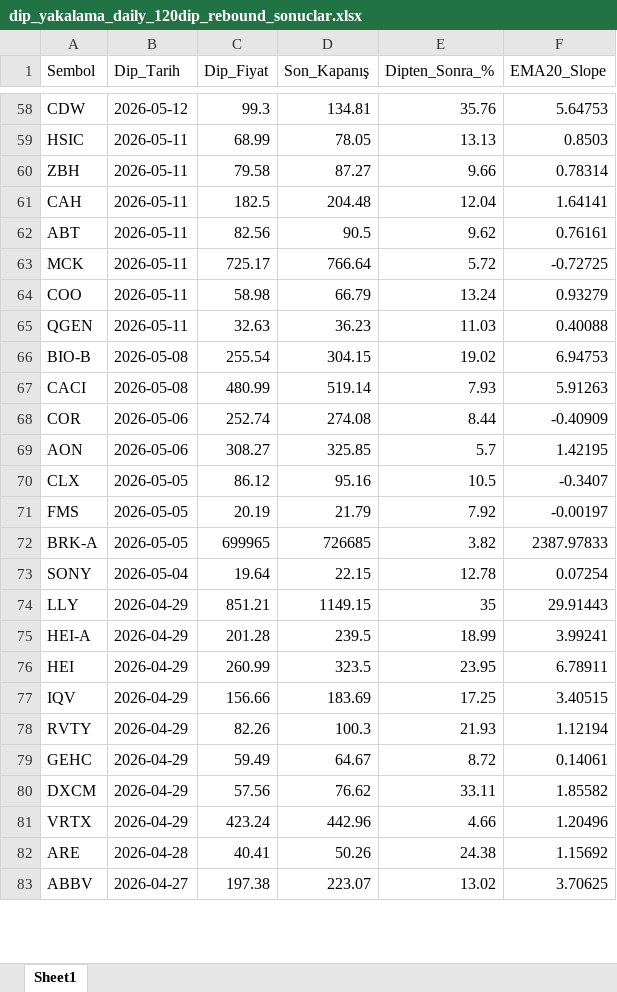
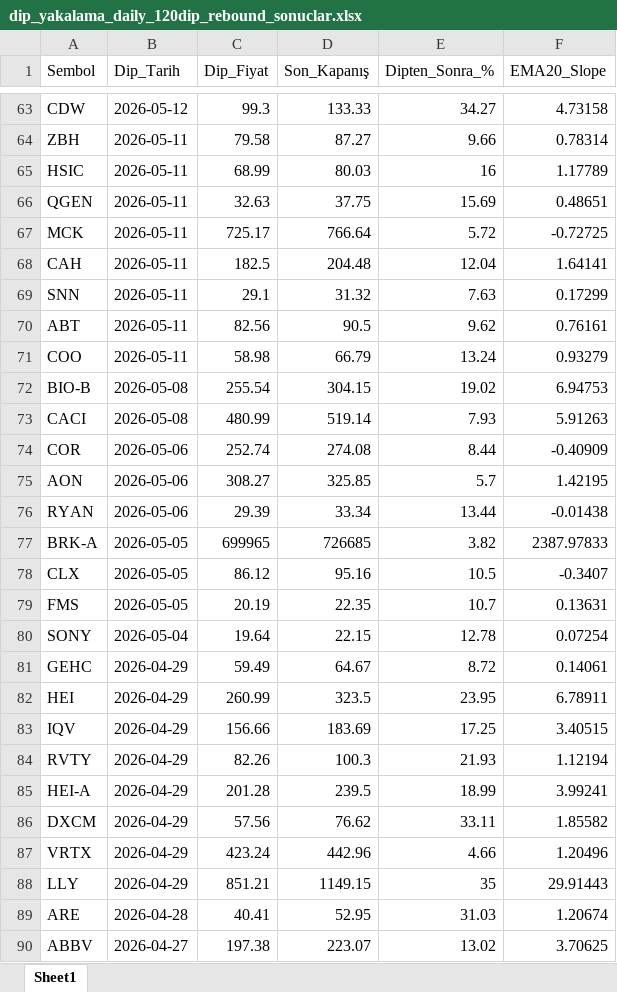
Before and after one commit to fbali10-ux/ABD_ikili_dip, an Excel workbook: dip_yakalama_daily_120dip_rebound_sonuclar.xlsx, sheet Sheet1, drawn as a sheet; only a part is shown, gaps mark what is left out; values as stored, in another font and other column widths than the file's, no borders; removed rows and columns are numbered as before the commit, all else as after; the diff covers the shown part only; the diff names each change by its address in the sheet, - before the commit and + after, or states it on an @@ line.

```diff
--- a/dip_yakalama_daily_120dip_rebound_sonuclar.xlsx (sheet Sheet1)
+++ b/dip_yakalama_daily_120dip_rebound_sonuclar.xlsx (sheet Sheet1)
-D63 (Son_Kapanış): 134.81
+D63 (Son_Kapanış): 133.33
-E63 (Dipten_Sonra_%): 35.76
+E63 (Dipten_Sonra_%): 34.27
-F63 (EMA20_Slope): 5.64753
+F63 (EMA20_Slope): 4.73158
-row 59: HSIC | 2026-05-11 | 68.99 | 78.05 | 13.13 | 0.8503
+row 65: HSIC | 2026-05-11 | 68.99 | 80.03 | 16 | 1.17789
+row 66: QGEN | 2026-05-11 | 32.63 | 37.75 | 15.69 | 0.48651
@@ row 63 moved to row 67: MCK @@
+row 69: SNN | 2026-05-11 | 29.1 | 31.32 | 7.63 | 0.17299
-row 65: QGEN | 2026-05-11 | 32.63 | 36.23 | 11.03 | 0.40088
+row 76: RYAN | 2026-05-06 | 29.39 | 33.34 | 13.44 | -0.01438
@@ row 72 moved to row 77: BRK-A @@
-D79 (Son_Kapanış): 21.79
+D79 (Son_Kapanış): 22.35
-E79 (Dipten_Sonra_%): 7.92
+E79 (Dipten_Sonra_%): 10.7
-F79 (EMA20_Slope): -0.00197
+F79 (EMA20_Slope): 0.13631
@@ row 79 moved to row 81: GEHC @@
@@ row 75 moved to row 85: HEI-A @@
@@ row 74 moved to row 88: LLY @@
-D89 (Son_Kapanış): 50.26
+D89 (Son_Kapanış): 52.95
-E89 (Dipten_Sonra_%): 24.38
+E89 (Dipten_Sonra_%): 31.03
-F89 (EMA20_Slope): 1.15692
+F89 (EMA20_Slope): 1.20674
```
Also changed, not shown: 69 added rows, 54 removed rows, 211 moved rows and 40 edited cells elsewhere in this sheet, scan_skipped.xlsx, 1 other file.
